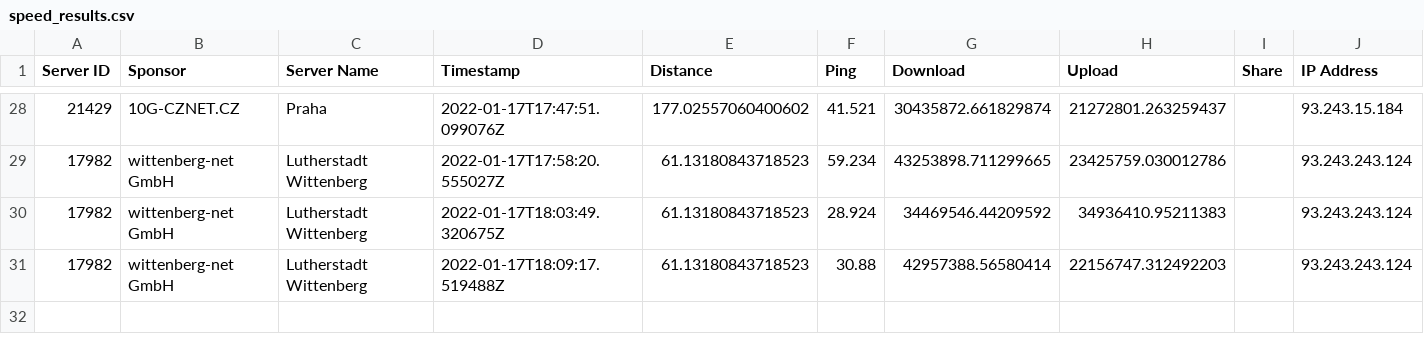
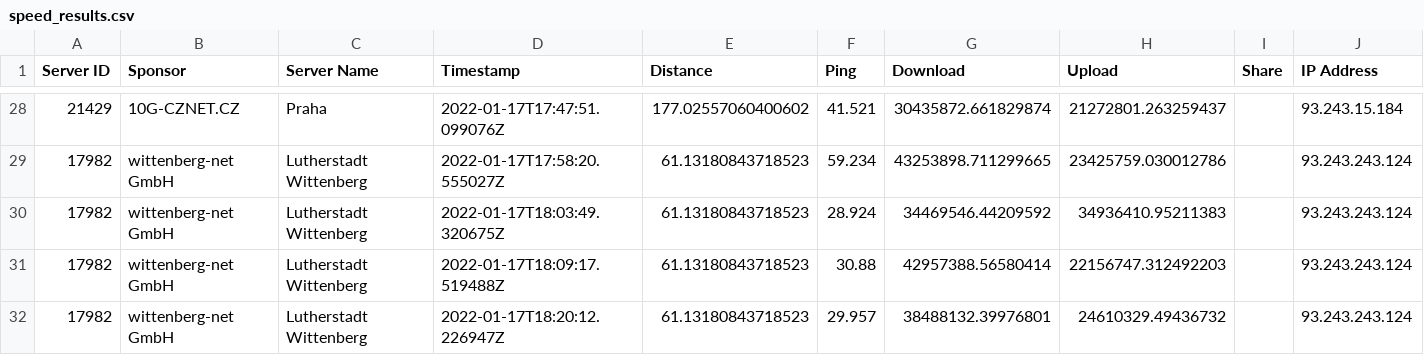
Before and after one commit to FeKoerner/20200323_135631.hdf, a CSV file: speed_results.csv, drawn as a sheet; only a part is shown, gaps mark what is left out.

Commit message:
speedtest result upload

```diff
--- a/speed_results.csv
+++ b/speed_results.csv
@@ -31 +31,2 @@ Server ID,Sponsor,Server Name,Timestamp,Distance,Ping,Download,Upload,Share,IP A
 17982,wittenberg-net GmbH,Lutherstadt Wittenberg,2022-01-17T18:09:17.519488Z,61.13180843718523,30.88,42957388.56580414,22156747.312492203,,93.243.243.124
+17982,wittenberg-net GmbH,Lutherstadt Wittenberg,2022-01-17T18:20:12.226947Z,61.13180843718523,29.957,38488132.39976801,24610329.49436732,,93.243.243.124
```
